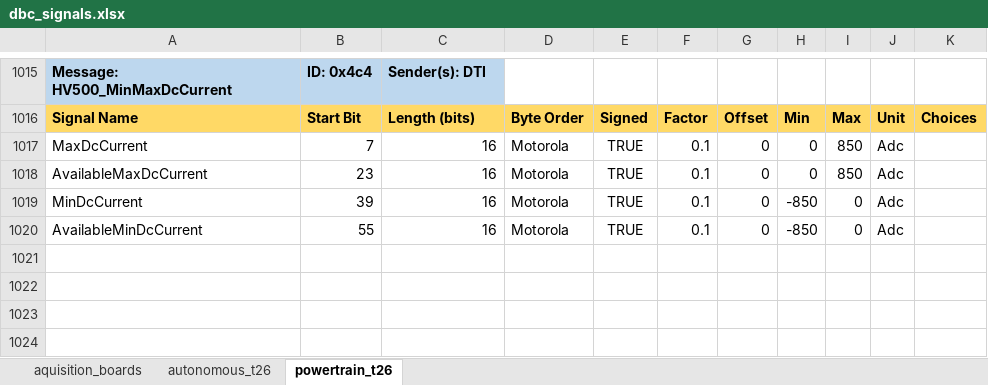
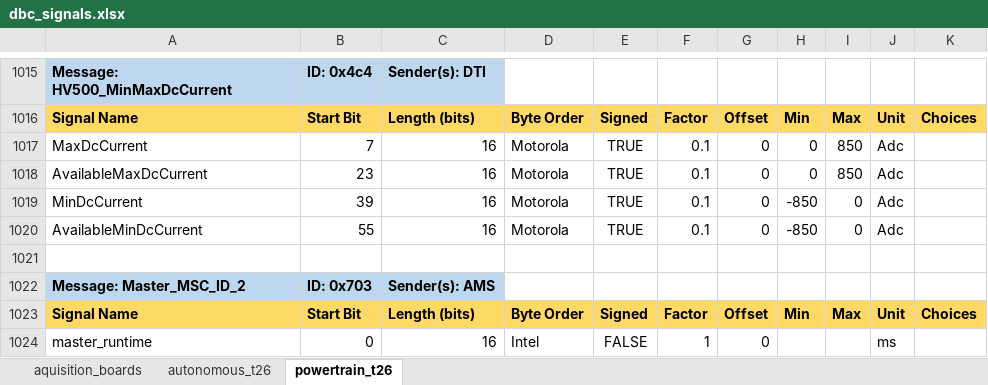
Before and after one commit to FSLART/T26_DBC_Aquisition_Boards, an Excel workbook: dbc_signals.xlsx, sheet powertrain_t26, drawn as a sheet; only a part is shown, gaps mark what is left out; values as stored, in another font and other column widths than the file's, no borders; the diff names each change by its address in the sheet, - before the commit and + after, or states it on an @@ line.

```diff
--- a/dbc_signals.xlsx (sheet powertrain_t26)
+++ b/dbc_signals.xlsx (sheet powertrain_t26)
+row 1021: (empty)
+row 1022: Message: Master_MSC_ID_2 | ID: 0x703 | Sender(s): AMS
+row 1023: Signal Name | Start Bit | Length (bits) | Byte Order | Signed | Factor | Offset | Min | Max | Unit | Choices
+row 1024: master_runtime | 0 | 16 | Intel | FALSE | 1 | 0 |  |  | ms
```
